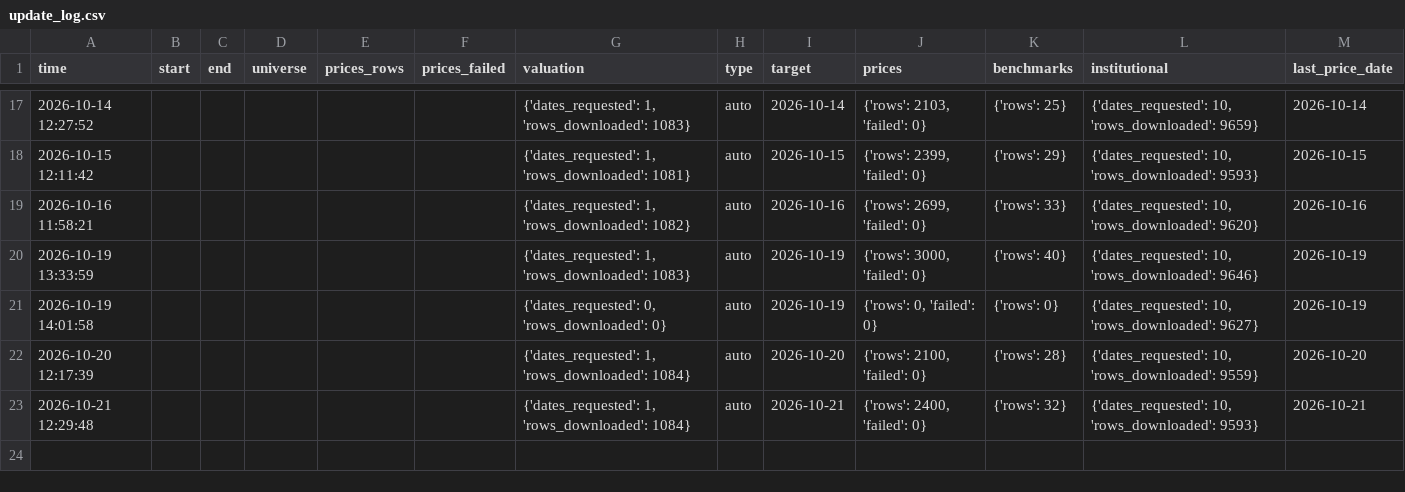
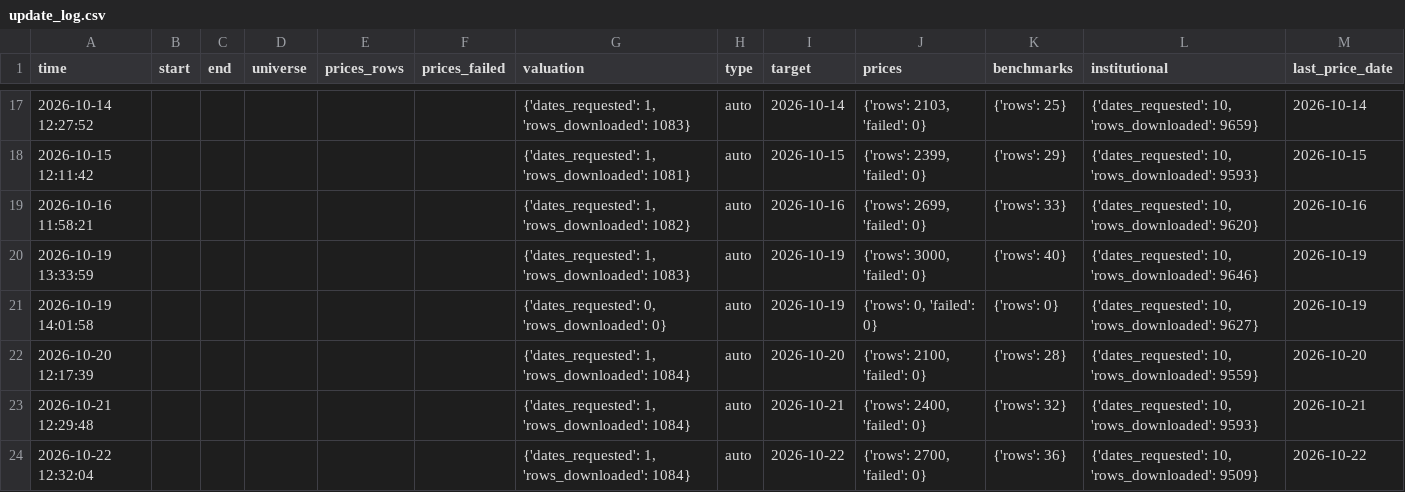
Before and after one commit to Hendrick0815/ESG_AI_Dashboard, a CSV file: data/processed/update_log.csv, drawn as a sheet; only a part is shown, gaps mark what is left out; the diff names each change by its address in the sheet, - before the commit and + after, or states it on an @@ line.

```diff
--- a/data/processed/update_log.csv
+++ b/data/processed/update_log.csv
+row 24: 2026-10-22 12:32:04 |  |  |  |  |  | {'dates_requested': 1, 'rows_downloaded': 1084} | auto | 2026-10-22 | {'rows': 2700, 'failed': 0} | {'rows': 36} | {'dates_requested': 10, 'rows_downloaded': 9509} | 2026-10-22
```
Also changed, not shown: data/processed/benchmarks.csv, 4 other files.
